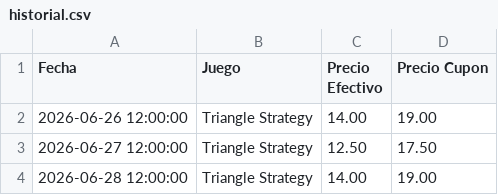
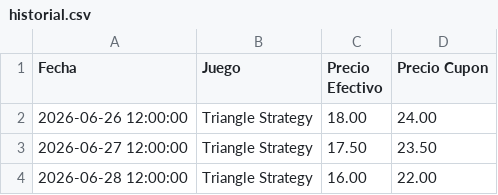
Before and after one commit to chakaldeath2-oss/gamePrice, a CSV file: historial.csv, drawn as a sheet.

Commit message:
Update historial.csv

```diff
--- a/historial.csv
+++ b/historial.csv
@@ -1,4 +1,4 @@
 Fecha,Juego,Precio Efectivo,Precio Cupon
-"2026-06-26 12:00:00","Triangle Strategy",14.00,19.00
-"2026-06-27 12:00:00","Triangle Strategy",12.50,17.50
-"2026-06-28 12:00:00","Triangle Strategy",14.00,19.00
+"2026-06-26 12:00:00","Triangle Strategy",18.00,24.00
+"2026-06-27 12:00:00","Triangle Strategy",17.50,23.50
+"2026-06-28 12:00:00","Triangle Strategy",16.00,22.00
```
